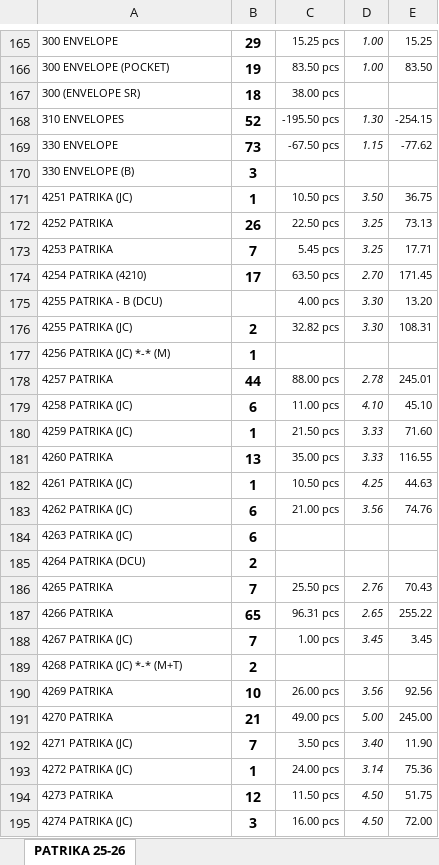
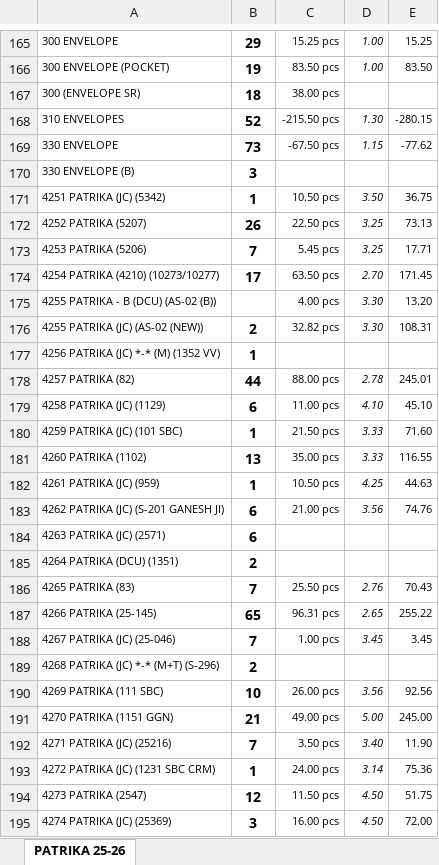
Before and after one commit to jyoti-creative-cards/jyoti-cards-stock-management-streamlit-app, an Excel workbook: data/website stock.xlsx, sheet PATRIKA 25-26, drawn as a sheet; only a part is shown, gaps mark what is left out; values as stored, in another font and other column widths than the file's, no borders; the diff covers the shown part only; the diff names each change by its address in the sheet, - before the commit and + after, or states it on an @@ line.

Commit message:
apurva 7feb 12:28

```diff
--- a/data/website stock.xlsx (sheet PATRIKA 25-26)
+++ b/data/website stock.xlsx (sheet PATRIKA 25-26)
-C168: -195.50 pcs
+C168: -215.50 pcs
-E168: -254.15
+E168: -280.15
-A171: 4251 PATRIKA (JC)
+A171: 4251 PATRIKA (JC) (5342)
-A172: 4252 PATRIKA
+A172: 4252 PATRIKA (5207)
-A173: 4253 PATRIKA
+A173: 4253 PATRIKA (5206)
-A174: 4254 PATRIKA (4210)
+A174: 4254 PATRIKA (4210) (10273/10277)
-A175: 4255 PATRIKA - B (DCU)
+A175: 4255 PATRIKA - B (DCU) (AS-02 (B))
-A176: 4255 PATRIKA (JC)
+A176: 4255 PATRIKA (JC) (AS-02 (NEW))
-A177: 4256 PATRIKA (JC) *-* (M)
+A177: 4256 PATRIKA (JC) *-* (M) (1352 VV)
-A178: 4257 PATRIKA
+A178: 4257 PATRIKA (82)
-A179: 4258 PATRIKA (JC)
+A179: 4258 PATRIKA (JC) (1129)
-A180: 4259 PATRIKA (JC)
+A180: 4259 PATRIKA (JC) (101 SBC)
-A181: 4260 PATRIKA
+A181: 4260 PATRIKA (1102)
-A182: 4261 PATRIKA (JC)
+A182: 4261 PATRIKA (JC) (959)
-A183: 4262 PATRIKA (JC)
+A183: 4262 PATRIKA (JC) (S-201 GANESH JI)
-A184: 4263 PATRIKA (JC)
+A184: 4263 PATRIKA (JC) (2571)
-A185: 4264 PATRIKA (DCU)
+A185: 4264 PATRIKA (DCU) (1351)
-A186: 4265 PATRIKA
+A186: 4265 PATRIKA (83)
-A187: 4266 PATRIKA
+A187: 4266 PATRIKA (25-145)
-A188: 4267 PATRIKA (JC)
+A188: 4267 PATRIKA (JC) (25-046)
-A189: 4268 PATRIKA (JC) *-* (M+T)
+A189: 4268 PATRIKA (JC) *-* (M+T) (S-296)
-A190: 4269 PATRIKA
+A190: 4269 PATRIKA (111 SBC)
-A191: 4270 PATRIKA
+A191: 4270 PATRIKA (1151 GGN)
-A192: 4271 PATRIKA (JC)
+A192: 4271 PATRIKA (JC) (25216)
-A193: 4272 PATRIKA (JC)
+A193: 4272 PATRIKA (JC) (1231 SBC CRM)
-A194: 4273 PATRIKA
+A194: 4273 PATRIKA (2547)
-A195: 4274 PATRIKA (JC)
+A195: 4274 PATRIKA (JC) (25369)
```
Also changed, not shown: 684 edited cells elsewhere in this sheet.
